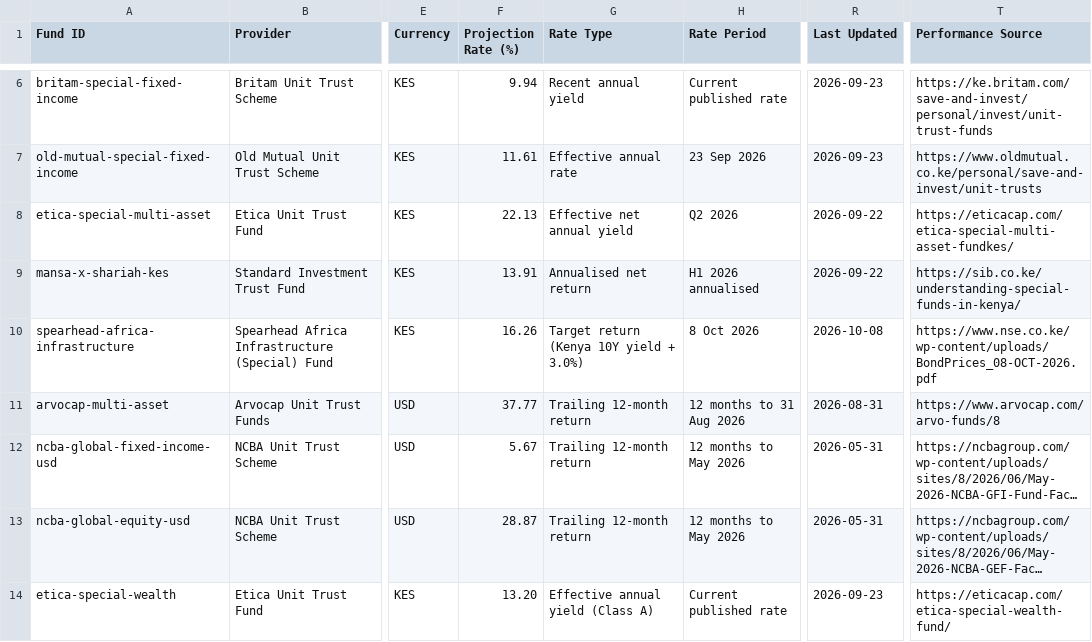
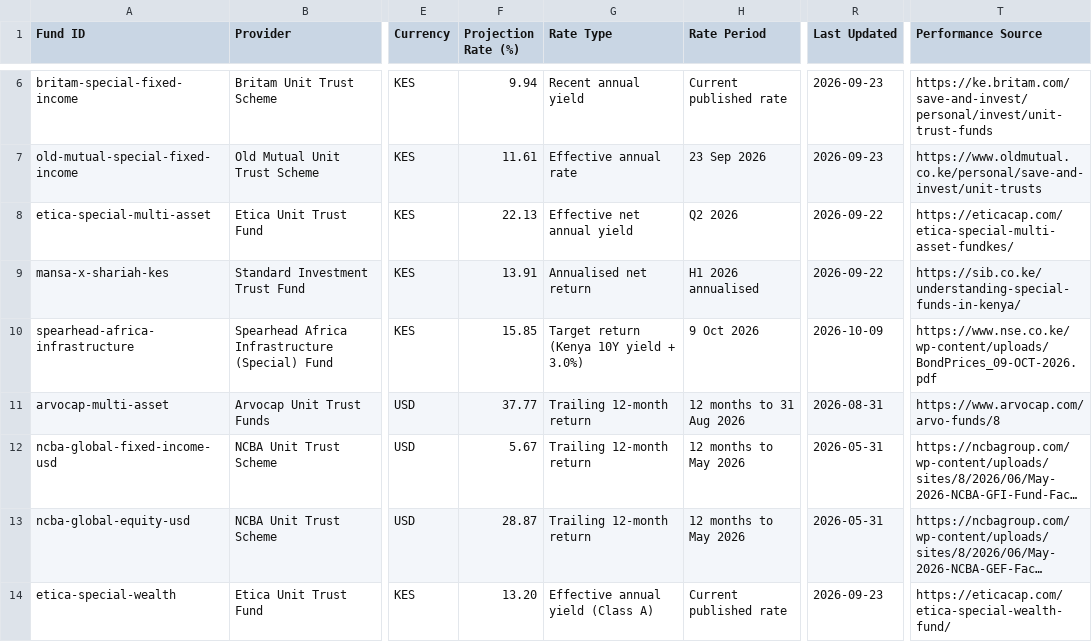
Before and after one commit to Coinimain/kenyanmmf, a CSV file: special-funds-data.csv, drawn as a sheet; only a part is shown, gaps mark what is left out; long unchanged cells end in …; the diff names each change by its address in the sheet, - before the commit and + after, or states it on an @@ line.

```diff
--- a/special-funds-data.csv
+++ b/special-funds-data.csv
-F10 (Projection Rate (%)): 16.26
+F10 (Projection Rate (%)): 15.85
-H10 (Rate Period): 8 Oct 2026
+H10 (Rate Period): 9 Oct 2026
-R10 (Last Updated): 2026-10-08
+R10 (Last Updated): 2026-10-09
-T10 (Performance Source): https://www.nse.co.ke/wp-content/uploads/BondPrices_08-OCT-2026.pdf
+T10 (Performance Source): https://www.nse.co.ke/wp-content/uploads/BondPrices_09-OCT-2026.pdf
```
Also changed, not shown: kenya-10y-bond-history.csv, kenya-bonds-data.csv, 1 other file.
